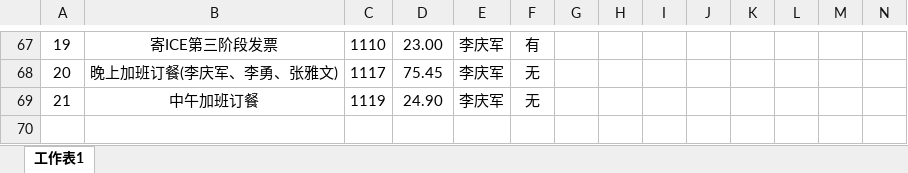
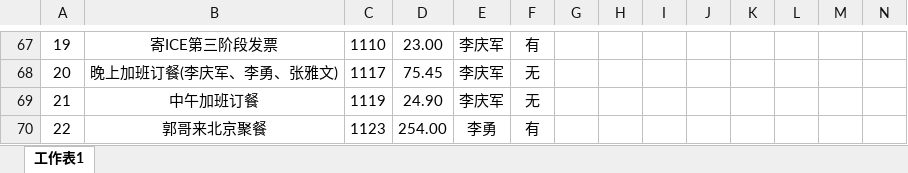
Before and after one commit to ly92/images, an Excel workbook: kakatool/报销-2016.xlsx, sheet 工作表1, drawn as a sheet; only a part is shown, gaps mark what is left out; values as stored, in another font and other column widths than the file's, no borders; rows hold the shown columns only; the diff names each change by its address in the sheet, - before the commit and + after, or states it on an @@ line.

Commit message:
254

```diff
--- a/kakatool/报销-2016.xlsx (sheet 工作表1)
+++ b/kakatool/报销-2016.xlsx (sheet 工作表1)
+row 70: 22 | 郭哥来北京聚餐 | 1123 | 254.00 | 李勇 | 有
```
